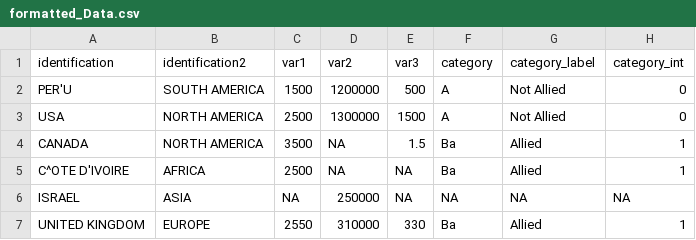
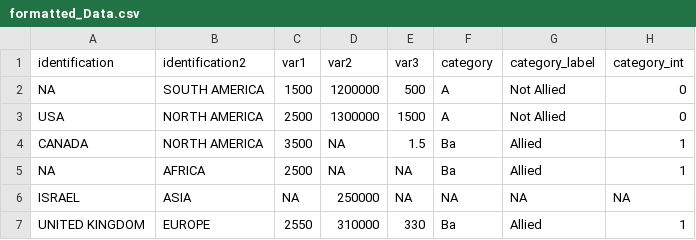
Before and after one commit to MAGALLANESJoseManuel/deli2_test, a CSV file: DataCleanAndFormatted/formatted_Data.csv, drawn as a sheet.

```diff
--- a/DataCleanAndFormatted/formatted_Data.csv
+++ b/DataCleanAndFormatted/formatted_Data.csv
@@ -1,6 +1,6 @@
 "identification","identification2","var1","var2","var3","category","category_label","category_int"
-"PER'U","SOUTH AMERICA",1500,1200000,500,"A","Not Allied",0
+NA,"SOUTH AMERICA",1500,1200000,500,"A","Not Allied",0
 "USA","NORTH AMERICA",2500,1300000,1500,"A","Not Allied",0
 "CANADA","NORTH AMERICA",3500,NA,1.5,"Ba","Allied",1
-"C^OTE D'IVOIRE","AFRICA",2500,NA,NA,"Ba","Allied",1
+NA,"AFRICA",2500,NA,NA,"Ba","Allied",1
 "ISRAEL","ASIA",NA,250000,NA,NA,NA,NA
```
Also changed, not shown: 3 other files.
